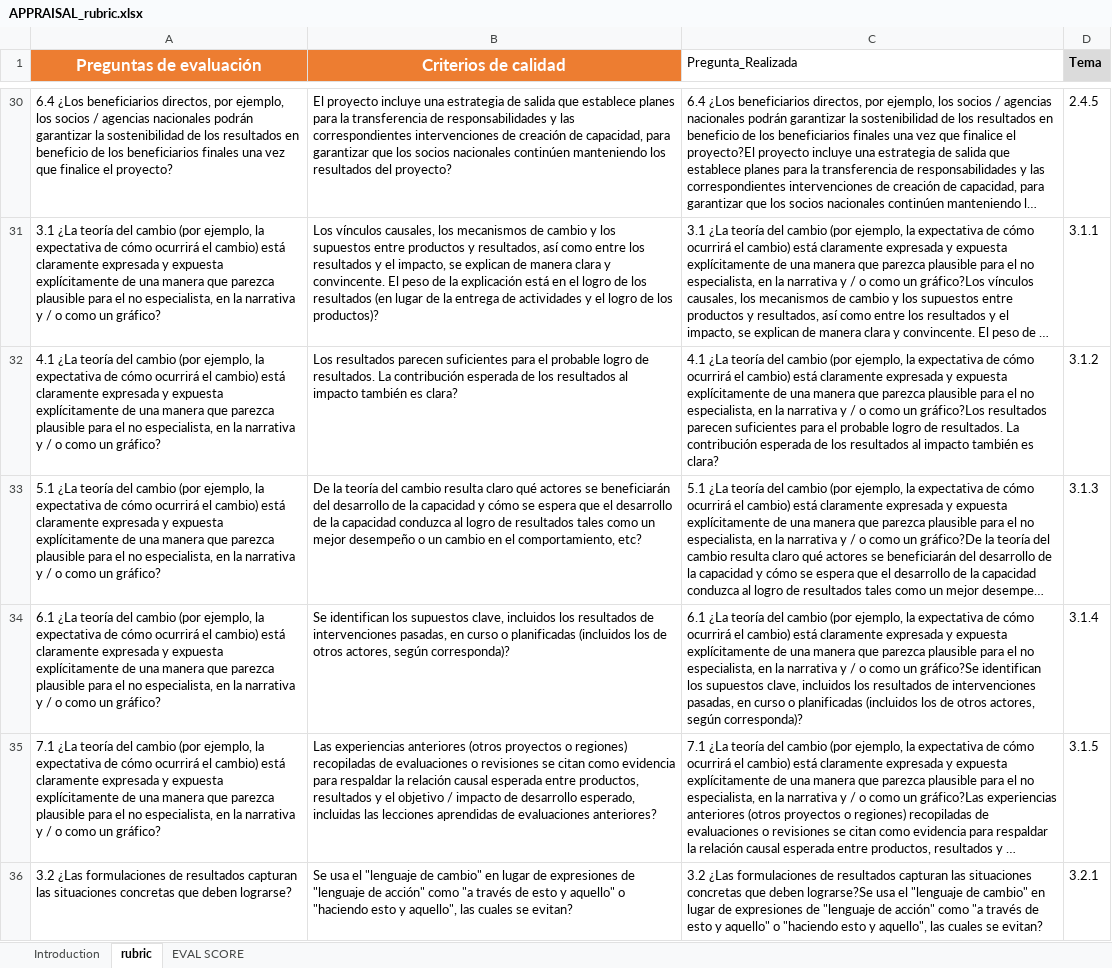
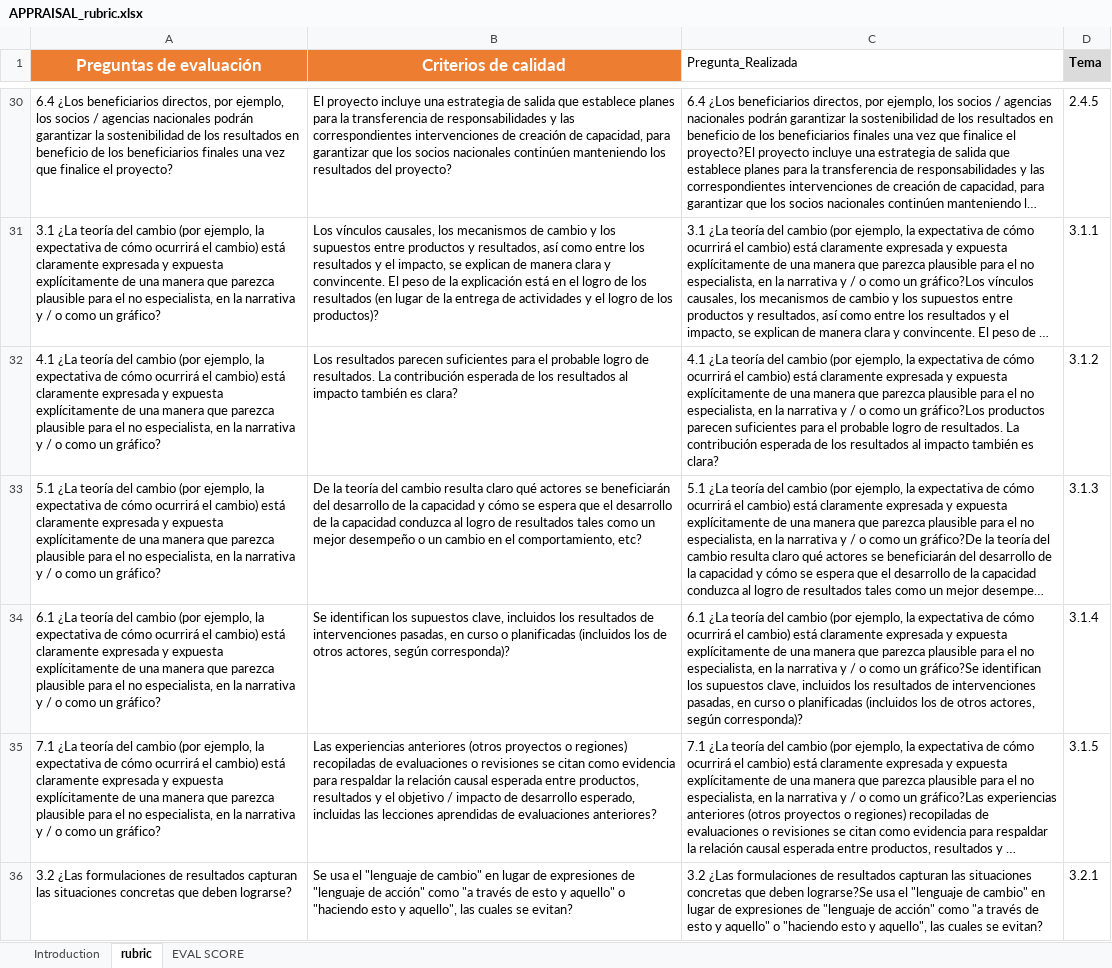
Before and after one commit to aevpsnow6-oss/deploy, an Excel workbook: APPRAISAL_rubric.xlsx, sheet rubric, drawn as a sheet; only a part is shown, gaps mark what is left out; long unchanged cells end in …; values as stored, in another font and other column widths than the file's, no borders; charts and pictures not drawn; the diff names each change by its address in the sheet, - before the commit and + after, or states it on an @@ line.

Commit message:
feat: update APPRAISAL_rubric.xlsx with new data structure

```diff
--- a/APPRAISAL_rubric.xlsx (sheet rubric)
+++ b/APPRAISAL_rubric.xlsx (sheet rubric)
-C32 (Pregunta_Realizada): …un gráfico?Los resultados parecen suficientes…
+C32 (Pregunta_Realizada): …un gráfico?Los productos parecen suficientes…
```
Also changed, not shown: charts or pictures.
